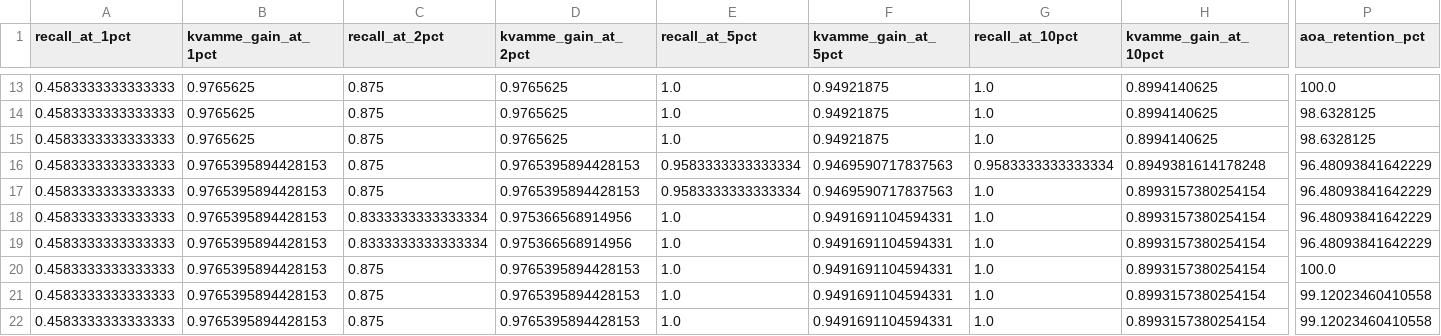
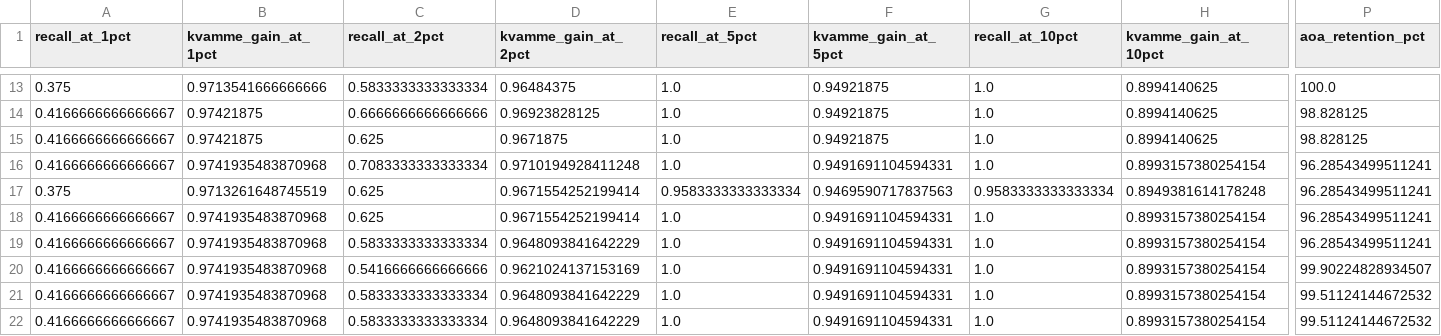
Before and after one commit to alok-108/haryana-mound-apm, a CSV file: results/benchmark_summary.csv, drawn as a sheet; only a part is shown, gaps mark what is left out; removed rows and columns are numbered as before the commit, all else as after; rows hold the shown columns only; the diff covers the shown part only; the diff names each change by its address in the sheet, - before the commit and + after, or states it on an @@ line.

```diff
--- a/results/benchmark_summary.csv
+++ b/results/benchmark_summary.csv
-A13 (recall_at_1pct): 0.4583333333333333
+A13 (recall_at_1pct): 0.375
-B13 (kvamme_gain_at_1pct): 0.9765625
+B13 (kvamme_gain_at_1pct): 0.9713541666666666
-C13 (recall_at_2pct): 0.875
+C13 (recall_at_2pct): 0.5833333333333334
-D13 (kvamme_gain_at_2pct): 0.9765625
+D13 (kvamme_gain_at_2pct): 0.96484375
-A14:A15 (recall_at_1pct): 0.4583333333333333
+A14:A15 (recall_at_1pct): 0.4166666666666667
-B14:B15 (kvamme_gain_at_1pct): 0.9765625
+B14:B15 (kvamme_gain_at_1pct): 0.97421875
-C14 (recall_at_2pct): 0.875
+C14 (recall_at_2pct): 0.6666666666666666
-D14 (kvamme_gain_at_2pct): 0.9765625
+D14 (kvamme_gain_at_2pct): 0.96923828125
-P14:P15 (aoa_retention_pct): 98.6328125
+P14:P15 (aoa_retention_pct): 98.828125
-C15 (recall_at_2pct): 0.875
+C15 (recall_at_2pct): 0.625
-D15 (kvamme_gain_at_2pct): 0.9765625
+D15 (kvamme_gain_at_2pct): 0.9671875
-row 16: 0.4583333333333333 | 0.9765395894428153 | 0.875 | 0.9765395894428153 | 0.9583333333333334 | 0.9469590717837563 | 0.9583333333333334 | 0.8949381614178248 | 96.48093841642229
+row 16: 0.4166666666666667 | 0.9741935483870968 | 0.7083333333333334 | 0.9710194928411248 | 1.0 | 0.9491691104594331 | 1.0 | 0.8993157380254154 | 96.28543499511241
-A17 (recall_at_1pct): 0.4583333333333333
+A17 (recall_at_1pct): 0.375
-B17 (kvamme_gain_at_1pct): 0.9765395894428153
+B17 (kvamme_gain_at_1pct): 0.9713261648745519
-C17 (recall_at_2pct): 0.875
+C17 (recall_at_2pct): 0.625
-D17 (kvamme_gain_at_2pct): 0.9765395894428153
+D17 (kvamme_gain_at_2pct): 0.9671554252199414
-G17 (recall_at_10pct): 1.0
+G17 (recall_at_10pct): 0.9583333333333334
-H17 (kvamme_gain_at_10pct): 0.8993157380254154
+H17 (kvamme_gain_at_10pct): 0.8949381614178248
-P17:P19 (aoa_retention_pct): 96.48093841642229
+P17:P19 (aoa_retention_pct): 96.28543499511241
-A18:A22 (recall_at_1pct): 0.4583333333333333
+A18:A22 (recall_at_1pct): 0.4166666666666667
-B18:B22 (kvamme_gain_at_1pct): 0.9765395894428153
+B18:B22 (kvamme_gain_at_1pct): 0.9741935483870968
-C18 (recall_at_2pct): 0.8333333333333334
+C18 (recall_at_2pct): 0.625
-D18 (kvamme_gain_at_2pct): 0.975366568914956
+D18 (kvamme_gain_at_2pct): 0.9671554252199414
-C19 (recall_at_2pct): 0.8333333333333334
+C19 (recall_at_2pct): 0.5833333333333334
-D19 (kvamme_gain_at_2pct): 0.975366568914956
+D19 (kvamme_gain_at_2pct): 0.9648093841642229
-C20 (recall_at_2pct): 0.875
+C20 (recall_at_2pct): 0.5416666666666666
-D20 (kvamme_gain_at_2pct): 0.9765395894428153
+D20 (kvamme_gain_at_2pct): 0.9621024137153169
-P20 (aoa_retention_pct): 100.0
+P20 (aoa_retention_pct): 99.90224828934507
-C21:C22 (recall_at_2pct): 0.875
+C21:C22 (recall_at_2pct): 0.5833333333333334
-D21:D22 (kvamme_gain_at_2pct): 0.9765395894428153
+D21:D22 (kvamme_gain_at_2pct): 0.9648093841642229
-P21:P22 (aoa_retention_pct): 99.12023460410558
+P21:P22 (aoa_retention_pct): 99.51124144672532
```
Also changed, not shown: 1 added row, 1 removed row and 67 edited cells elsewhere in this file, results/stratified_metrics.csv, results/weak_label_soi_mounds.csv, 18 other files.
